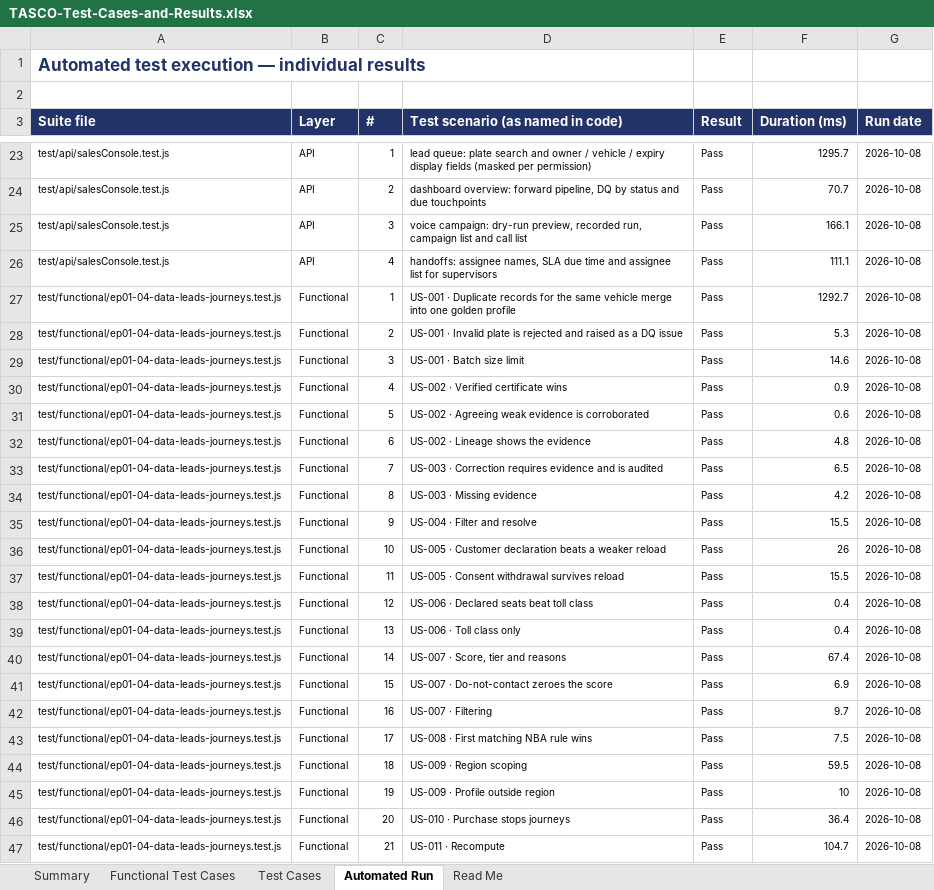
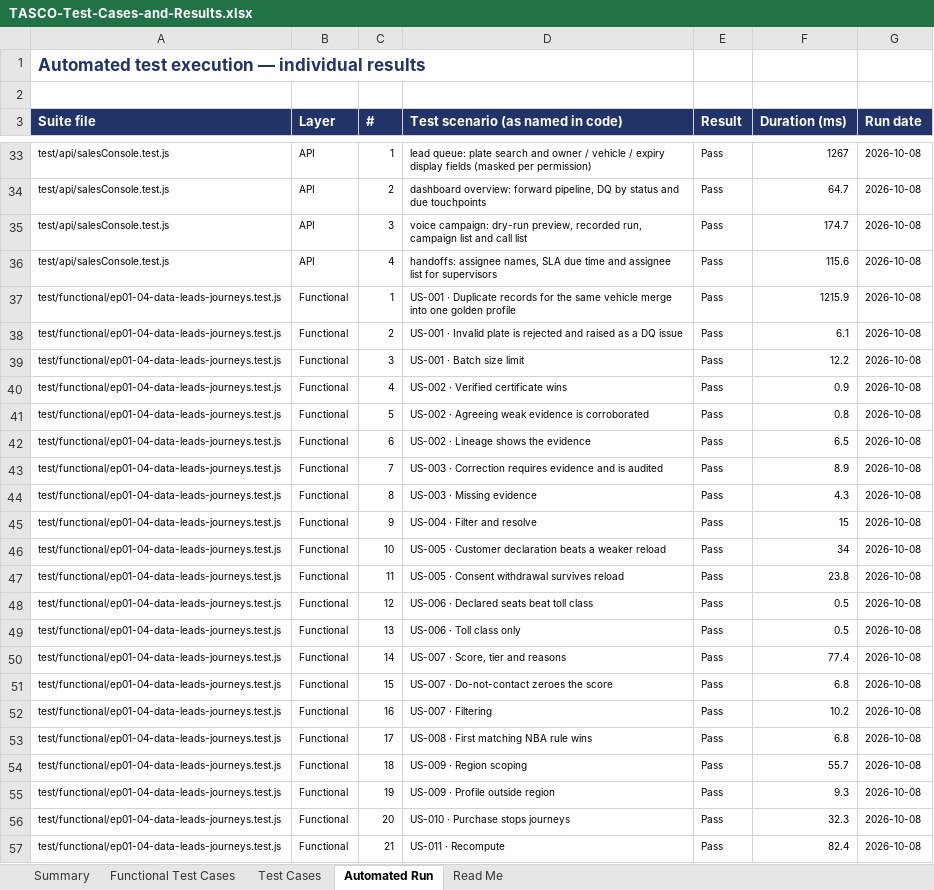
Before and after one commit to IortaTexhNXT-DEV/TASCO, an Excel workbook: docs/quality/TASCO-Test-Cases-and-Results.xlsx, sheet Automated Run, drawn as a sheet; only a part is shown, gaps mark what is left out; values as stored, in another font and other column widths than the file's, no borders; conditional formats not drawn; addresses are those after the commit; the diff covers the shown part only; the diff names each change by its address in the sheet, - before the commit and + after, or states it on an @@ line.

```diff
--- a/docs/quality/TASCO-Test-Cases-and-Results.xlsx (sheet Automated Run)
+++ b/docs/quality/TASCO-Test-Cases-and-Results.xlsx (sheet Automated Run)
-F33 (Duration (ms)): 1295.7
+F33 (Duration (ms)): 1267
-F34 (Duration (ms)): 70.7
+F34 (Duration (ms)): 64.7
-F35 (Duration (ms)): 166.1
+F35 (Duration (ms)): 174.7
-F36 (Duration (ms)): 111.1
+F36 (Duration (ms)): 115.6
-F37 (Duration (ms)): 1292.7
+F37 (Duration (ms)): 1215.9
-F38 (Duration (ms)): 5.3
+F38 (Duration (ms)): 6.1
-F39 (Duration (ms)): 14.6
+F39 (Duration (ms)): 12.2
-F41 (Duration (ms)): 0.6
+F41 (Duration (ms)): 0.8
-F42 (Duration (ms)): 4.8
+F42 (Duration (ms)): 6.5
-F43 (Duration (ms)): 6.5
+F43 (Duration (ms)): 8.9
-F44 (Duration (ms)): 4.2
+F44 (Duration (ms)): 4.3
-F45 (Duration (ms)): 15.5
+F45 (Duration (ms)): 15
-F46 (Duration (ms)): 26
+F46 (Duration (ms)): 34
-F47 (Duration (ms)): 15.5
+F47 (Duration (ms)): 23.8
-F48:F49 (Duration (ms)): 0.4
+F48:F49 (Duration (ms)): 0.5
-F50 (Duration (ms)): 67.4
+F50 (Duration (ms)): 77.4
-F51 (Duration (ms)): 6.9
+F51 (Duration (ms)): 6.8
-F52 (Duration (ms)): 9.7
+F52 (Duration (ms)): 10.2
-F53 (Duration (ms)): 7.5
+F53 (Duration (ms)): 6.8
-F54 (Duration (ms)): 59.5
+F54 (Duration (ms)): 55.7
-F55 (Duration (ms)): 10
+F55 (Duration (ms)): 9.3
-F56 (Duration (ms)): 36.4
+F56 (Duration (ms)): 32.3
-F57 (Duration (ms)): 104.7
+F57 (Duration (ms)): 82.4
```
Also changed, not shown: 16 added rows and 214 edited cells elsewhere in this sheet, sheet Test Cases, sheet Functional Test Cases, sheet Summary, 46 other files.
